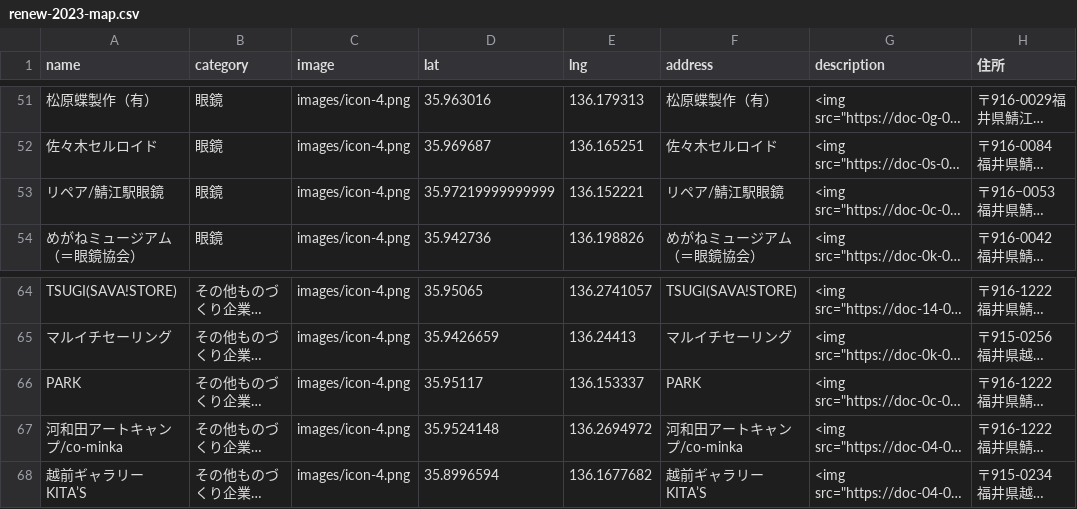
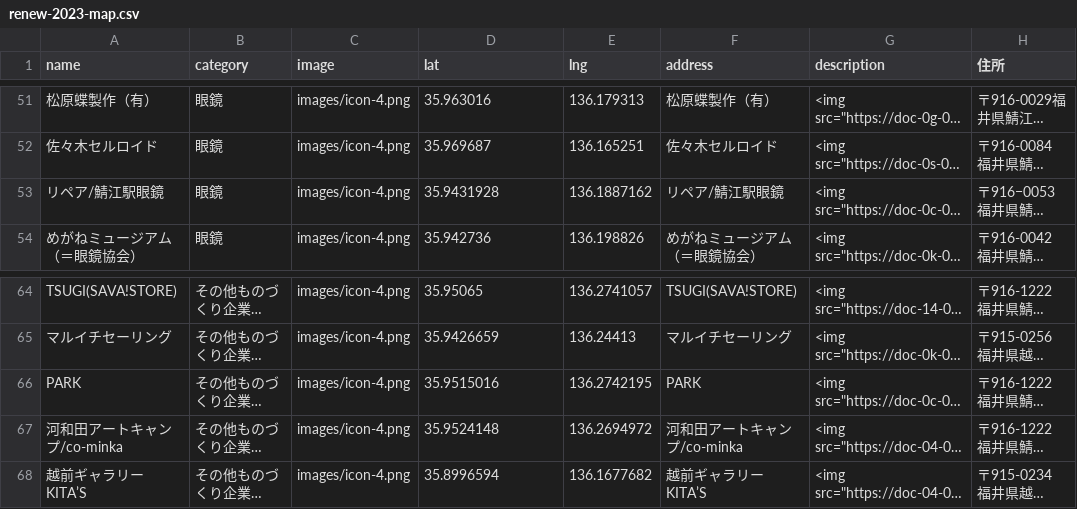
Before and after one commit to code4fukui/renew, a CSV file: renew-2023-map.csv, drawn as a sheet; only a part is shown, gaps mark what is left out; long unchanged cells end in …; the diff names each change by its address in the sheet, - before the commit and + after, or states it on an @@ line.

```diff
--- a/renew-2023-map.csv
+++ b/renew-2023-map.csv
-D53 (lat): 35.97219999999999
+D53 (lat): 35.9431928
-E53 (lng): 136.152221
+E53 (lng): 136.1887162
-D66 (lat): 35.95117
+D66 (lat): 35.9515016
-E66 (lng): 136.153337
+E66 (lng): 136.2742195
```
Also changed, not shown: 1 other file.
